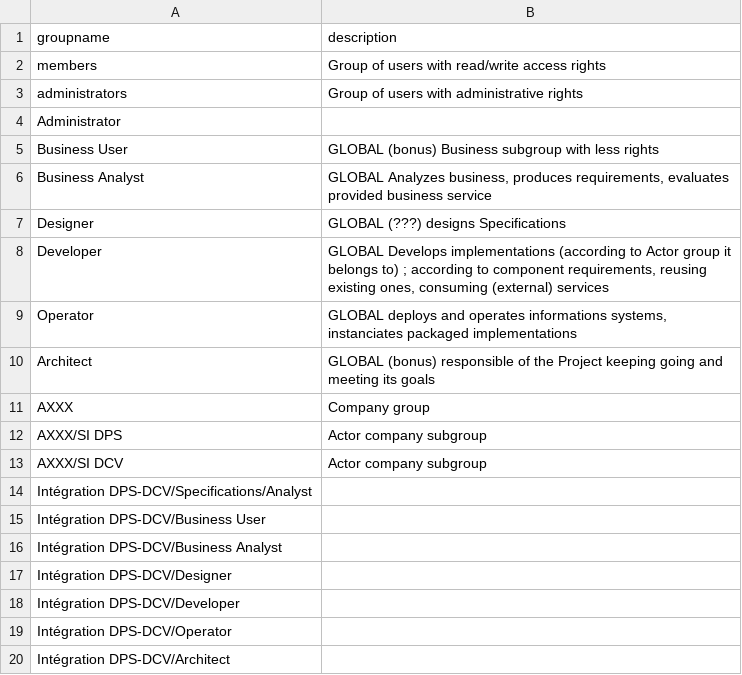
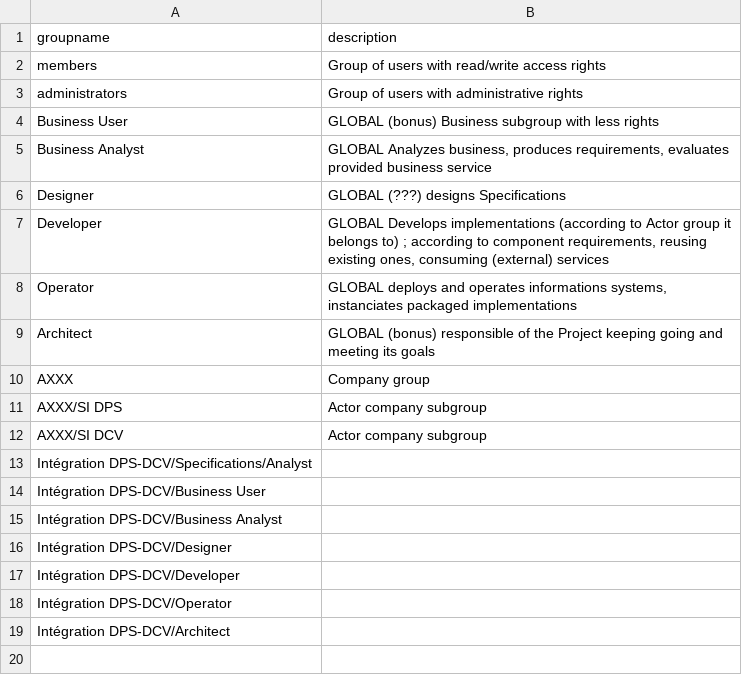
Before and after one commit to easysoa/EasySOA-Incubation, a CSV file: easysoa-samples/easysoa-samples-axxx/axxx-easysoa-registry/src/main/resources/easysoaUsers/groups.csv, drawn as a sheet; the diff names each change by its address in the sheet, - before the commit and + after, or states it on an @@ line.

Commit message:
fiche service : improved display businessService elements, added links, added parsable SubprojectId, display Phase short in context, display consumptions TODO LATER TO (JAVASI) ADAPTERS    & moved get (mock) impls to documentService, display user role & patch groups, added some copyright headers

```diff
--- a/easysoa-samples/easysoa-samples-axxx/axxx-easysoa-registry/src/main/resources/easysoaUsers/groups.csv
+++ b/easysoa-samples/easysoa-samples-axxx/axxx-easysoa-registry/src/main/resources/easysoaUsers/groups.csv
-row 4: Administrator
```
Also changed, not shown: easysoa-samples/easysoa-samples-axxx/axxx-easysoa-registry/src/main/resources/easysoaUsers/user2group.csv, easysoa-samples/easysoa-samples-axxx/axxx-easysoa-registry/src/main/resources/easysoaUsers/users.csv, 17 other files.
